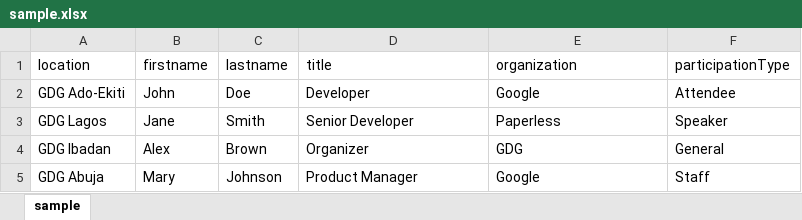
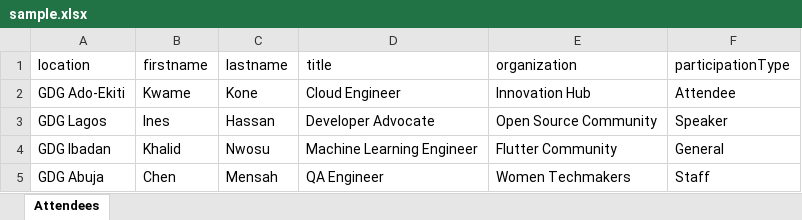
Before and after one commit to olorunfemidavis/DevFestBadge, an Excel workbook: public/files/sample.xlsx, sheet Attendees, drawn as a sheet; values as stored, in another font and other column widths than the file's, no borders; the diff names each change by its address in the sheet, - before the commit and + after, or states it on an @@ line.

```diff
--- a/public/files/sample.xlsx (sheet Attendees)
+++ b/public/files/sample.xlsx (sheet Attendees)
-sheet tab: sample
+sheet tab: Attendees
-B2 (firstname): John
+B2 (firstname): Kwame
-C2 (lastname): Doe
+C2 (lastname): Kone
-D2 (title): Developer
+D2 (title): Cloud Engineer
-E2 (organization): Google
+E2 (organization): Innovation Hub
-B3 (firstname): Jane
+B3 (firstname): Ines
-C3 (lastname): Smith
+C3 (lastname): Hassan
-D3 (title): Senior Developer
+D3 (title): Developer Advocate
-E3 (organization): Paperless
+E3 (organization): Open Source Community
-B4 (firstname): Alex
+B4 (firstname): Khalid
-C4 (lastname): Brown
+C4 (lastname): Nwosu
-D4 (title): Organizer
+D4 (title): Machine Learning Engineer
-E4 (organization): GDG
+E4 (organization): Flutter Community
-B5 (firstname): Mary
+B5 (firstname): Chen
-C5 (lastname): Johnson
+C5 (lastname): Mensah
-D5 (title): Product Manager
+D5 (title): QA Engineer
-E5 (organization): Google
+E5 (organization): Women Techmakers
```
Also changed, not shown: 18 other files.
